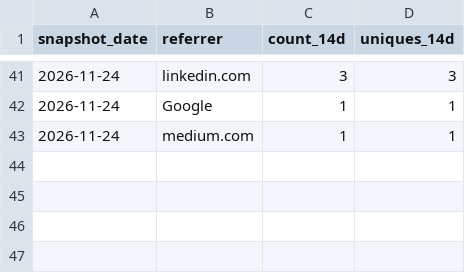
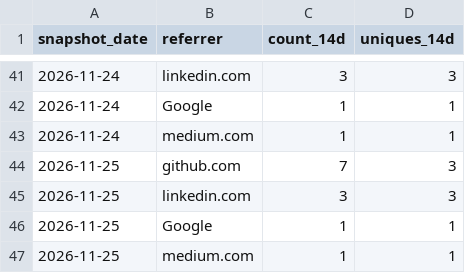
Before and after one commit to glnreddy421/klew, a CSV file: stats/referrers.csv, drawn as a sheet; only a part is shown, gaps mark what is left out; the diff names each change by its address in the sheet, - before the commit and + after, or states it on an @@ line.

```diff
--- a/stats/referrers.csv
+++ b/stats/referrers.csv
+row 44: 2026-11-25 | github.com | 7 | 3
+row 45: 2026-11-25 | linkedin.com | 3 | 3
+row 46: 2026-11-25 | Google | 1 | 1
+row 47: 2026-11-25 | medium.com | 1 | 1
```
Also changed, not shown: stats/clones.csv, stats/downloads.csv, 3 other files.
